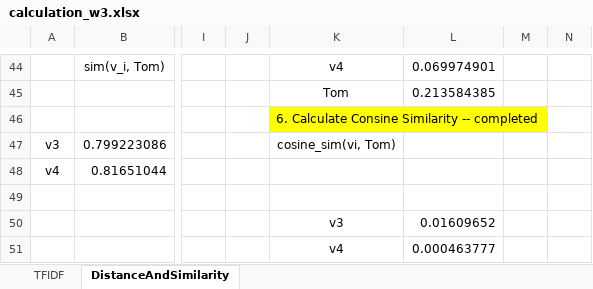
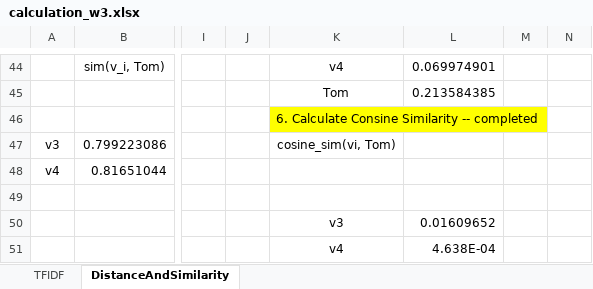
Before and after one commit to NoelPOS/Decision-Support-and-Recommender-System, an Excel workbook: Calculations and Asms/calculation_w3.xlsx, sheet DistanceAndSimilarity, drawn as a sheet; only a part is shown, gaps mark what is left out; values as stored, in another font and other column widths than the file's, no borders; the diff names each change by its address in the sheet, - before the commit and + after, or states it on an @@ line.

Commit message:
Update

```diff
--- a/Calculations and Asms/calculation_w3.xlsx (sheet DistanceAndSimilarity)
+++ b/Calculations and Asms/calculation_w3.xlsx (sheet DistanceAndSimilarity)
-L51: 0.000463777
+L51: 4.638E-04
```
